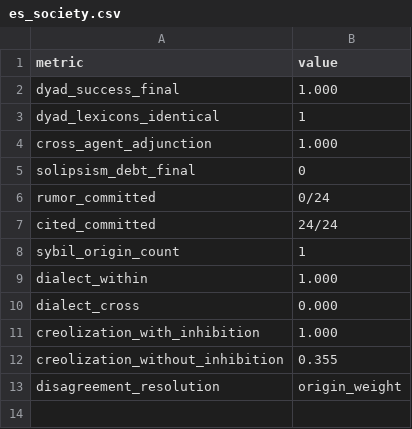
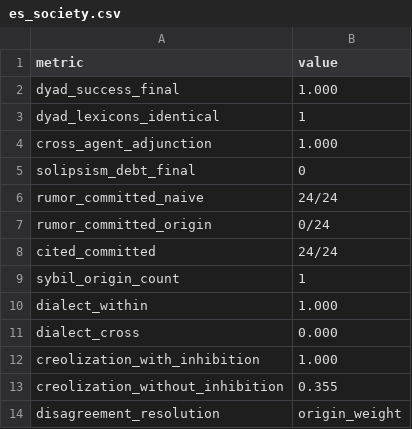
Before and after one commit to debjitbis08/relweblearner, a CSV file: results/es_society.csv, drawn as a sheet.

```diff
--- a/results/es_society.csv
+++ b/results/es_society.csv
@@ -5,3 +5,4 @@ cross_agent_adjunction,1.000
 solipsism_debt_final,0
-rumor_committed,0/24
+rumor_committed_naive,24/24
+rumor_committed_origin,0/24
 cited_committed,24/24
```
Also changed, not shown: results/es_invention.csv, 10 other files.
